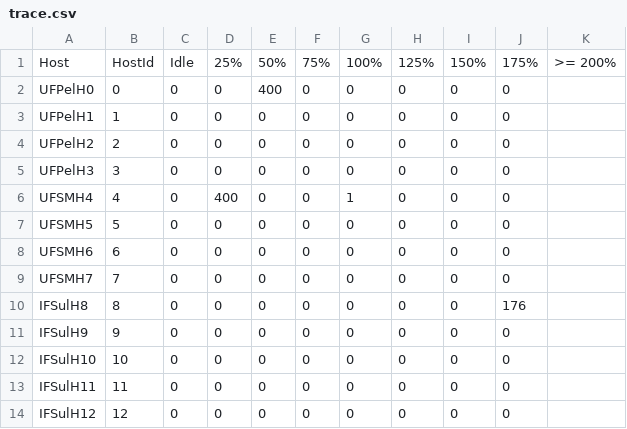
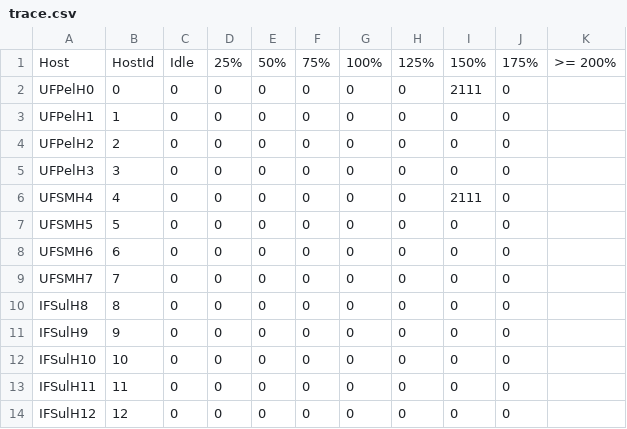
Before and after one commit to GersonCavalheiro/WCSim-antigo, a CSV file: output/trace.csv, drawn as a sheet.

```diff
--- a/output/trace.csv
+++ b/output/trace.csv
@@ -1,3 +1,3 @@
 Host,HostId,Idle,25%,50%,75%,100%,125%,150%,175%,>= 200%
-UFPelH0,0,0,0,400,0,0,0,0,0
+UFPelH0,0,0,0,0,0,0,0,2111,0
 UFPelH1,1,0,0,0,0,0,0,0,0
@@ -5,3 +5,3 @@ UFPelH2,2,0,0,0,0,0,0,0,0
 UFPelH3,3,0,0,0,0,0,0,0,0
-UFSMH4,4,0,400,0,0,1,0,0,0
+UFSMH4,4,0,0,0,0,0,0,2111,0
 UFSMH5,5,0,0,0,0,0,0,0,0
@@ -9,3 +9,3 @@ UFSMH6,6,0,0,0,0,0,0,0,0
 UFSMH7,7,0,0,0,0,0,0,0,0
-IFSulH8,8,0,0,0,0,0,0,0,176
+IFSulH8,8,0,0,0,0,0,0,0,0
 IFSulH9,9,0,0,0,0,0,0,0,0
```
Also changed, not shown: 3 other files.
